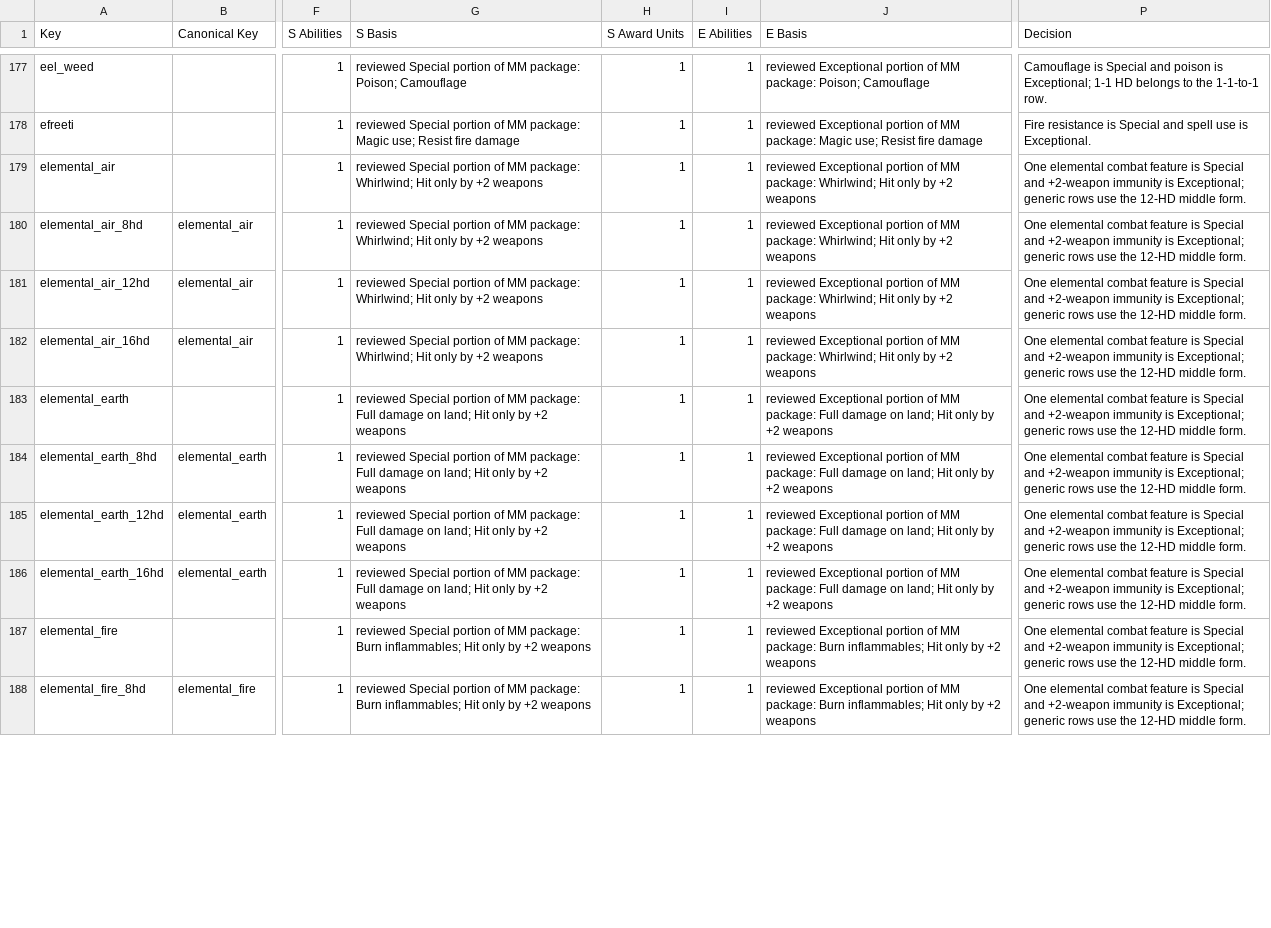
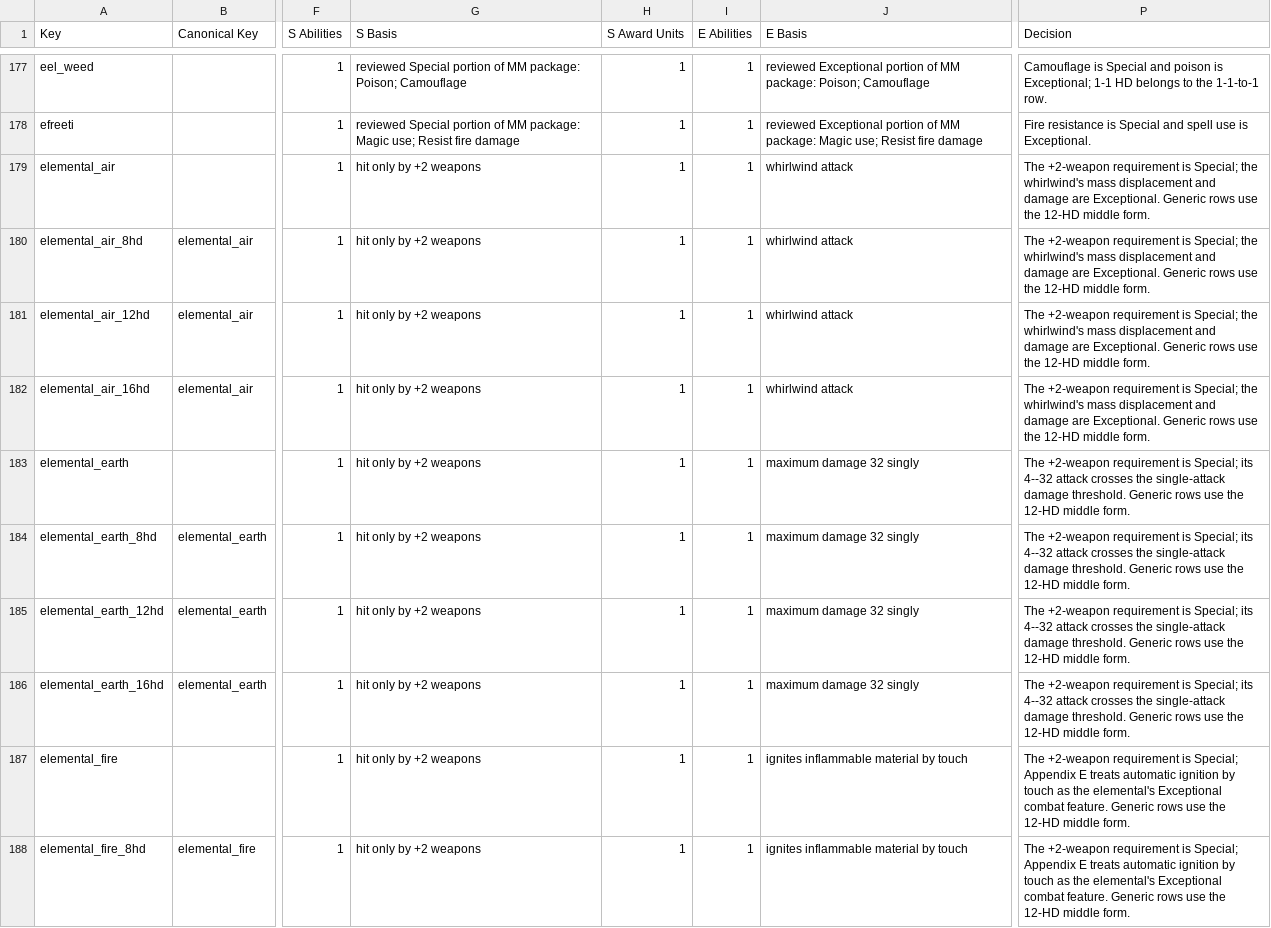
Before and after one commit to slithy/rpg_module, a CSV file: rpg-1e-stats/mm-xp-audit.csv, drawn as a sheet; only a part is shown, gaps mark what is left out; the diff covers the shown part only; the diff names each change by its address in the sheet, - before the commit and + after, or states it on an @@ line.

Commit message:
Finish Monster Manual data pass
Hydra: add 17--20-headed forms.
Elephant family: apply cumulative attack and damage awards.
Fire and Stone Giants: add omitted p. 85 awards.
Iron Golem: correct the 17--18 HD Special-bonus arithmetic.
THAC0: correct eight positive-modifier and attack-bonus cases.
Elementals: clarify the Special and Exceptional allocation bases.
Docs: record the positive-hit-point modifier THAC0 rule.

```diff
--- a/rpg-1e-stats/mm-xp-audit.csv
+++ b/rpg-1e-stats/mm-xp-audit.csv
-G179:G182 (S Basis): reviewed Special portion of MM package: Whirlwind; Hit only by…
+G179:G182 (S Basis): hit only by…
-J179:J182 (E Basis): reviewed Exceptional portion of MM package: Whirlwind; Hit only by +2 weapons
+J179:J182 (E Basis): whirlwind attack
-P179:P182 (Decision): One elemental combat feature is Special and +2-weapon immunity is Exceptional; generic rows use…
+P179:P182 (Decision): The +2-weapon requirement is Special; the whirlwind's mass displacement and damage are Exceptional. Generic rows use…
-G183:G186 (S Basis): reviewed Special portion of MM package: Full damage on land; Hit only by…
+G183:G186 (S Basis): hit only by…
-J183:J186 (E Basis): reviewed Exceptional portion of MM package: Full damage on land; Hit only by +2 weapons
+J183:J186 (E Basis): maximum damage 32 singly
-P183:P186 (Decision): One elemental combat feature is Special and +2-weapon immunity is Exceptional; generic rows use…
+P183:P186 (Decision): The +2-weapon requirement is Special; its 4--32 attack crosses the single-attack damage threshold. Generic rows use…
-G187:G188 (S Basis): reviewed Special portion of MM package: Burn inflammables; Hit only by…
+G187:G188 (S Basis): hit only by…
-J187:J188 (E Basis): reviewed Exceptional portion of MM package: Burn inflammables; Hit only by +2 weapons
+J187:J188 (E Basis): ignites inflammable material by touch
-P187:P188 (Decision): One elemental combat feature is Special and +2-weapon immunity is Exceptional; generic rows use…
+P187:P188 (Decision): The +2-weapon requirement is Special; Appendix E treats automatic ignition by touch as the elemental's Exceptional combat feature. Generic rows use…
```
Also changed, not shown: 4 added rows and 104 edited cells elsewhere in this file, rpg-1e-stats/mm.csv, 1 other file.
